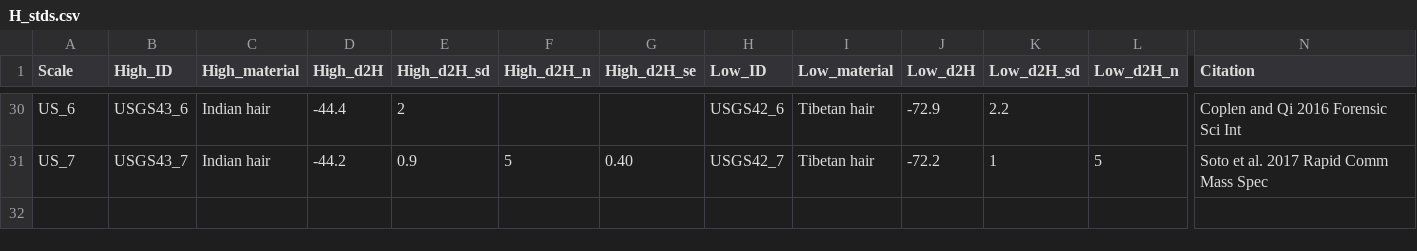
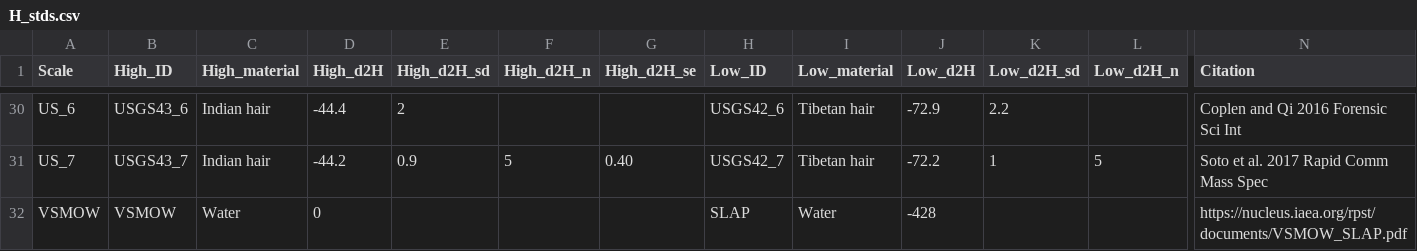
Before and after one commit to SPATIAL-Lab/assignR, a CSV file: data-raw/H_stds.csv, drawn as a sheet; only a part is shown, gaps mark what is left out; rows hold the shown columns only; the diff names each change by its address in the sheet, - before the commit and + after, or states it on an @@ line.

Commit message:
Update raw data

```diff
--- a/data-raw/H_stds.csv
+++ b/data-raw/H_stds.csv
+row 32: VSMOW | VSMOW | Water | 0 |  |  |  | SLAP | Water | -428 |  |  | https://nucleus.iaea.org/rpst/documents/VSMOW_SLAP.pdf
```
Also changed, not shown: data-raw/O_connections.csv, 3 other files.
